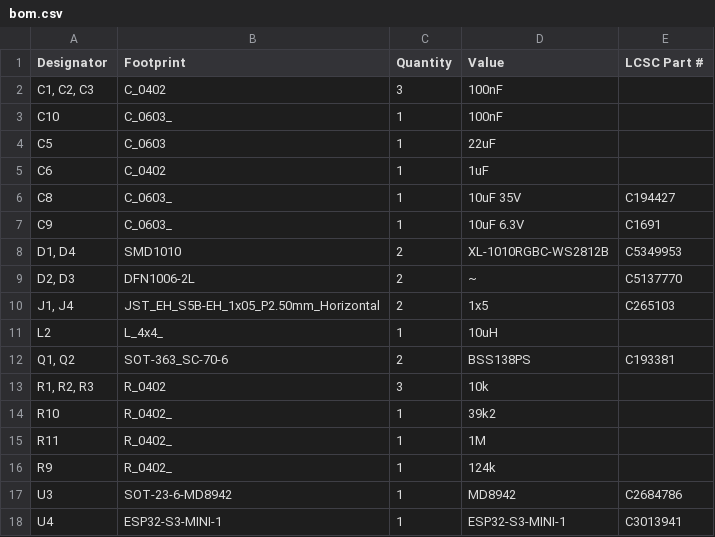
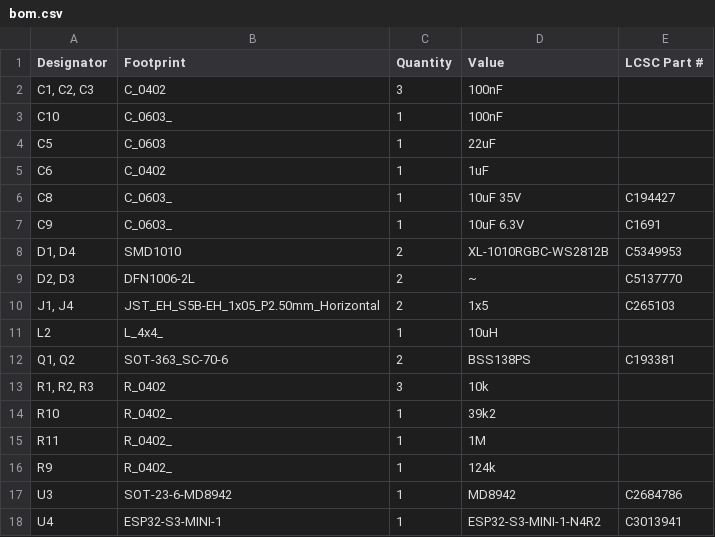
Before and after one commit to revk/ESP32-SerialTest, a CSV file: PCB/S21/production/bom.csv, drawn as a sheet.

```diff
--- a/PCB/S21/production/bom.csv
+++ b/PCB/S21/production/bom.csv
@@ -17,2 +17,2 @@ R9,R_0402_,1,124k,
 U3,SOT-23-6-MD8942,1,MD8942,C2684786
-U4,ESP32-S3-MINI-1,1,ESP32-S3-MINI-1,C3013941
+U4,ESP32-S3-MINI-1,1,ESP32-S3-MINI-1-N4R2,C3013941
```
Also changed, not shown: PCB/S21/production/positions.csv, 13 other files.
